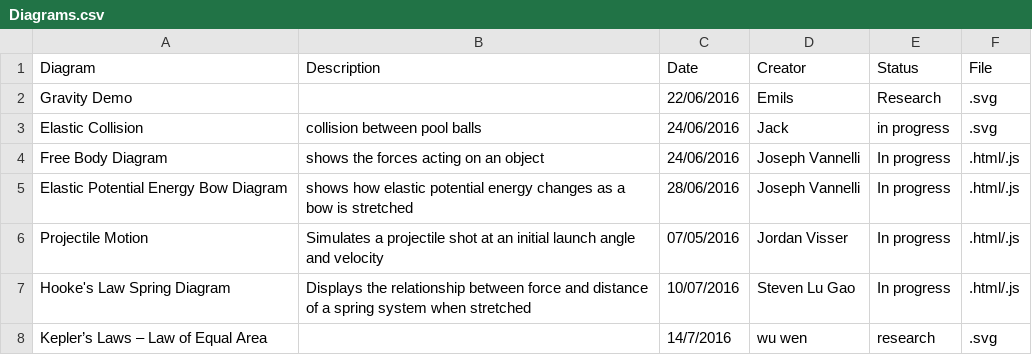
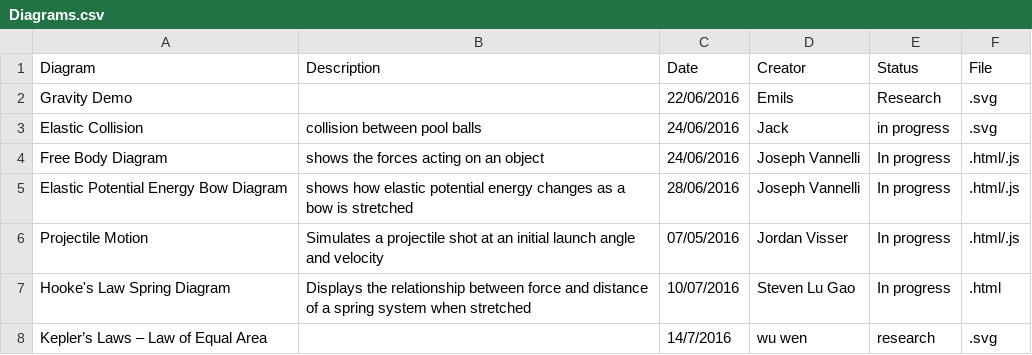
Before and after one commit to UPOD-2016/upod_docs, a CSV file: Graphics/Diagrams.csv, drawn as a sheet.

Commit message:
Update Diagrams.csv

```diff
--- a/Graphics/Diagrams.csv
+++ b/Graphics/Diagrams.csv
@@ -6,3 +6,3 @@ Elastic Potential Energy Bow Diagram,shows how elastic potential energy changes
 Projectile Motion, Simulates a projectile shot at an initial launch angle and velocity,07/05/2016,Jordan Visser,In progress,.html/.js
-Hooke's Law Spring Diagram,Displays the relationship between force and distance of a spring system when stretched,10/07/2016,Steven Lu Gao,In progress,.html/.js
+Hooke's Law Spring Diagram,Displays the relationship between force and distance of a spring system when stretched,10/07/2016,Steven Lu Gao,In progress,.html
 Kepler’s Laws – Law of Equal Area, ,14/7/2016,wu wen,research,.svg
```
